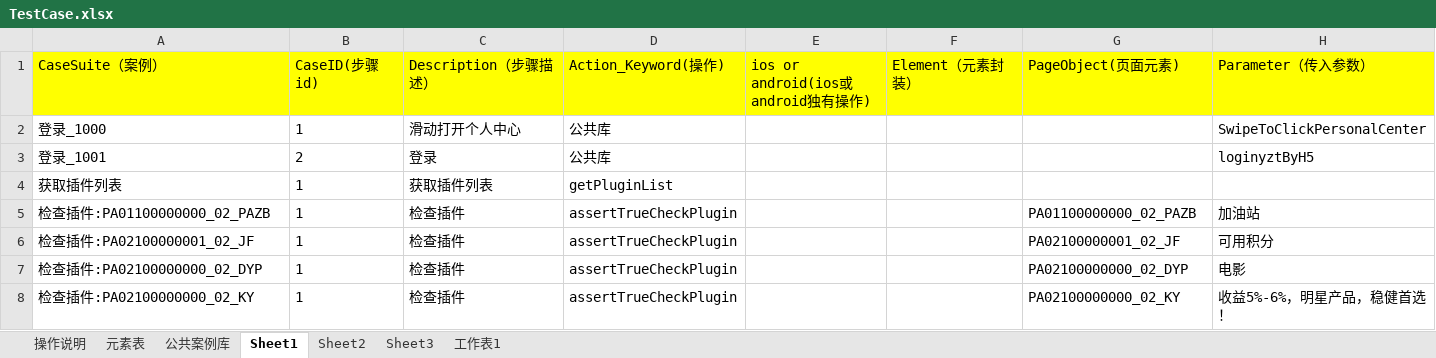
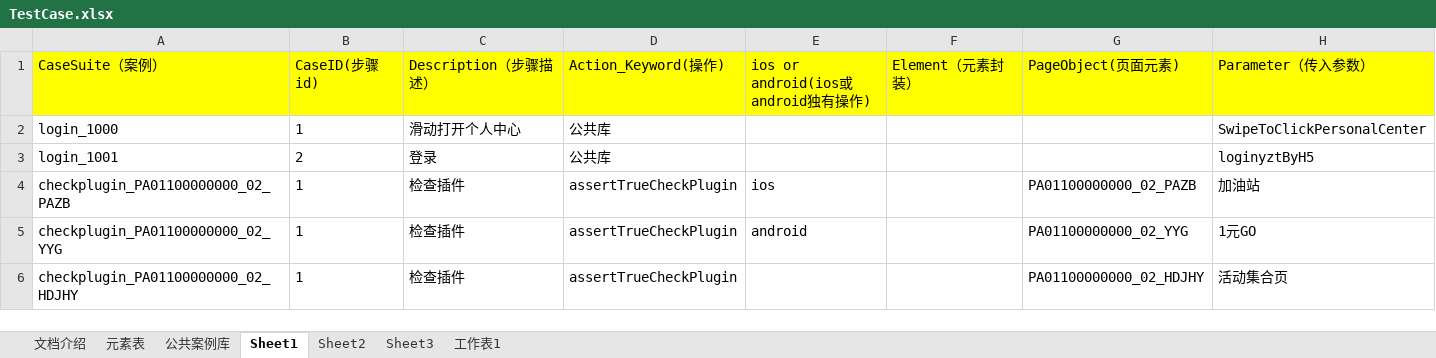
Before and after one commit to zhugehui9527/Anydoor_UI, an Excel workbook: TestCase/Excel/TestCase.xlsx, sheet Sheet1, drawn as a sheet; values as stored, in another font and other column widths than the file's, no borders; removed rows and columns are numbered as before the commit, all else as after; the diff names each change by its address in the sheet, - before the commit and + after, or states it on an @@ line.

```diff
--- a/TestCase/Excel/TestCase.xlsx (sheet Sheet1)
+++ b/TestCase/Excel/TestCase.xlsx (sheet Sheet1)
-sheet tab: 操作说明
+sheet tab: 文档介绍
-A2 (CaseSuite（案例）): 登录_1000
+A2 (CaseSuite（案例）): login_1000
-A3 (CaseSuite（案例）): 登录_1001
+A3 (CaseSuite（案例）): login_1001
-row 4: 获取插件列表 | 1 | 获取插件列表 | getPluginList
-A4 (CaseSuite（案例）): 检查插件:PA01100000000_02_PAZB
+A4 (CaseSuite（案例）): checkplugin_PA01100000000_02_PAZB
-E4 (ios or android(ios或android独有操作)): (empty)
+E4 (ios or android(ios或android独有操作)): ios
-A5 (CaseSuite（案例）): 检查插件:PA02100000001_02_JF
+A5 (CaseSuite（案例）): checkplugin_PA01100000000_02_YYG
-E5 (ios or android(ios或android独有操作)): (empty)
+E5 (ios or android(ios或android独有操作)): android
-G5 (PageObject(页面元素)): PA02100000001_02_JF
+G5 (PageObject(页面元素)): PA01100000000_02_YYG
-H5 (Parameter（传入参数）): 可用积分
+H5 (Parameter（传入参数）): 1元GO
-A6 (CaseSuite（案例）): 检查插件:PA02100000000_02_DYP
+A6 (CaseSuite（案例）): checkplugin_PA01100000000_02_HDJHY
-G6 (PageObject(页面元素)): PA02100000000_02_DYP
+G6 (PageObject(页面元素)): PA01100000000_02_HDJHY
-H6 (Parameter（传入参数）): 电影
+H6 (Parameter（传入参数）): 活动集合页
-row 8: 检查插件:PA02100000000_02_KY | 1 | 检查插件 | assertTrueCheckPlugin |  |  | PA02100000000_02_KY | 收益5%-6%，明星产品，稳健首选！
```
Also changed, not shown: sheet 工作表1, sheet 元素表, sheet 公共案例库, sheet 文档介绍, 45 other files.
